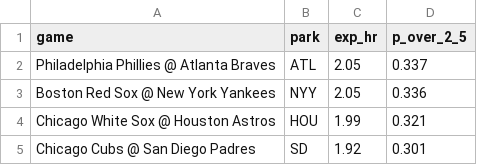
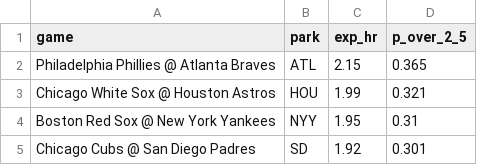
Before and after one commit to deebska/mlb-breakout-predictor, a CSV file: hr_games.csv, drawn as a sheet.

```diff
--- a/hr_games.csv
+++ b/hr_games.csv
@@ -1,5 +1,5 @@
 game,park,exp_hr,p_over_2_5
-Philadelphia Phillies @ Atlanta Braves,ATL,2.05,0.337
-Boston Red Sox @ New York Yankees,NYY,2.05,0.336
+Philadelphia Phillies @ Atlanta Braves,ATL,2.15,0.365
 Chicago White Sox @ Houston Astros,HOU,1.99,0.321
+Boston Red Sox @ New York Yankees,NYY,1.95,0.31
 Chicago Cubs @ San Diego Padres,SD,1.92,0.301
```
Also changed, not shown: 7 other files.
